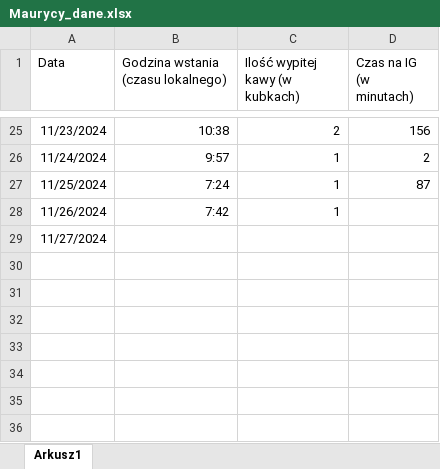
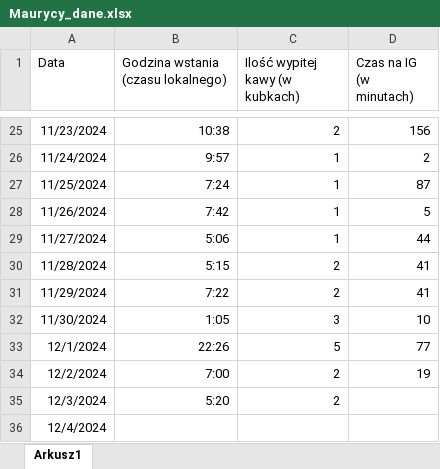
Before and after one commit to Magdalena-Bolek/repo_R_2024, an Excel workbook: R/DATA/Maurycy_dane.xlsx, sheet Arkusz1, drawn as a sheet; only a part is shown, gaps mark what is left out; values as stored, in another font and other column widths than the file's, no borders; the diff names each change by its address in the sheet, - before the commit and + after, or states it on an @@ line.

```diff
--- a/R/DATA/Maurycy_dane.xlsx (sheet Arkusz1)
+++ b/R/DATA/Maurycy_dane.xlsx (sheet Arkusz1)
-D28 (Czas na IG (w minutach)): (empty)
+D28 (Czas na IG (w minutach)): 5
-B29: (empty)
+B29: 5:06
-C29 (Ilość wypitej kawy (w kubkach)): (empty)
+C29 (Ilość wypitej kawy (w kubkach)): 1
-D29 (Czas na IG (w minutach)): (empty)
+D29 (Czas na IG (w minutach)): 44
+row 30: 11/28/2024 | 5:15 | 2 | 41
+row 31: 11/29/2024 | 7:22 | 2 | 41
+row 32: 11/30/2024 | 1:05 | 3 | 10
+row 33: 12/1/2024 | 22:26 | 5 | 77
+row 34: 12/2/2024 | 7:00 | 2 | 19
+row 35: 12/3/2024 | 5:20 | 2
+row 36: 12/4/2024
```
Also changed, not shown: 1 other file.
